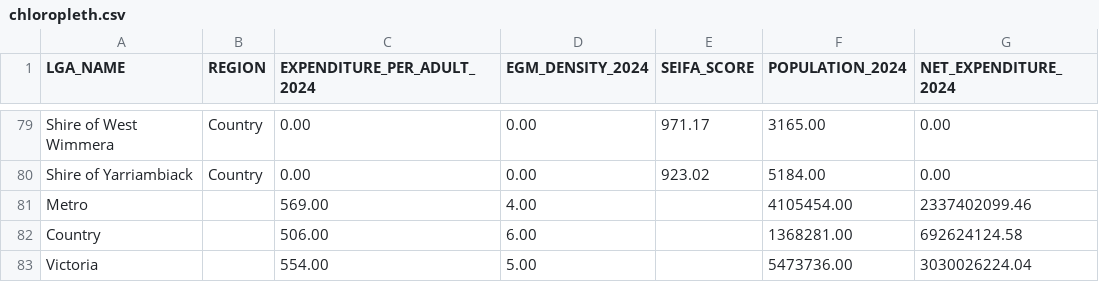
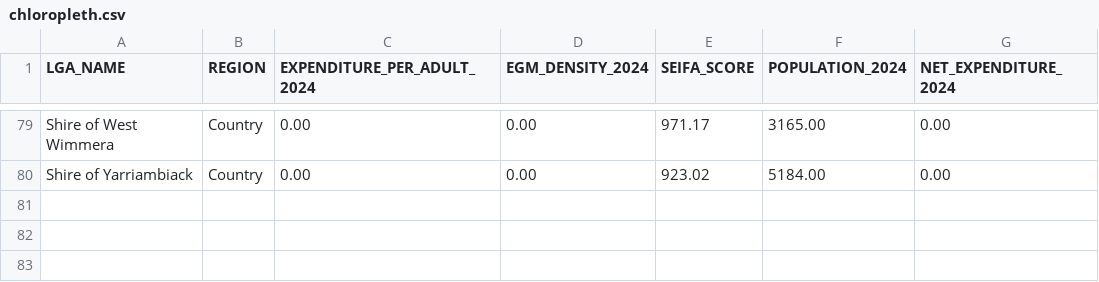
Before and after one commit to Macaroon1323/gambling-vic-visualisation, a CSV file: Data/chloropleth.csv, drawn as a sheet; only a part is shown, gaps mark what is left out; the diff names each change by its address in the sheet, - before the commit and + after, or states it on an @@ line.

Commit message:
Update chloropleth.csv

```diff
--- a/Data/chloropleth.csv
+++ b/Data/chloropleth.csv
-row 81: Metro |  | 569.00 | 4.00 |  | 4105454.00 | 2337402099.46
-row 82: Country |  | 506.00 | 6.00 |  | 1368281.00 | 692624124.58
-row 83: Victoria |  | 554.00 | 5.00 |  | 5473736.00 | 3030026224.04
```
